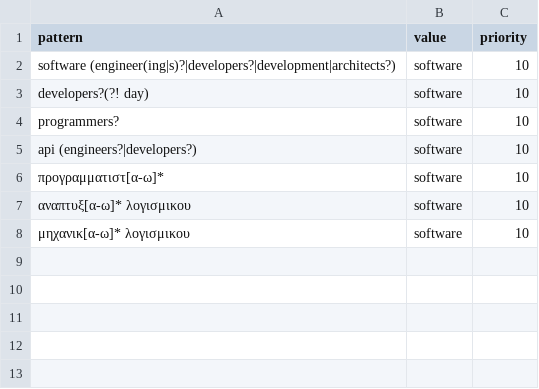
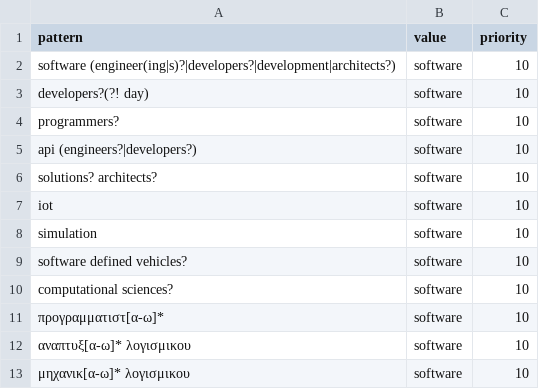
Before and after one commit to Turtel216/greek-job-market-tracker, a CSV file: transform/seeds/role_family_fallback_rules.csv, drawn as a sheet.

```diff
--- a/transform/seeds/role_family_fallback_rules.csv
+++ b/transform/seeds/role_family_fallback_rules.csv
@@ -5,2 +5,7 @@ programmers?,software,10
 api (engineers?|developers?),software,10
+solutions? architects?,software,10
+iot,software,10
+simulation,software,10
+software defined vehicles?,software,10
+computational sciences?,software,10
 προγραμματιστ[α-ω]*,software,10
```
Also changed, not shown: transform/seeds/role_family_rules.csv, 1 other file.
